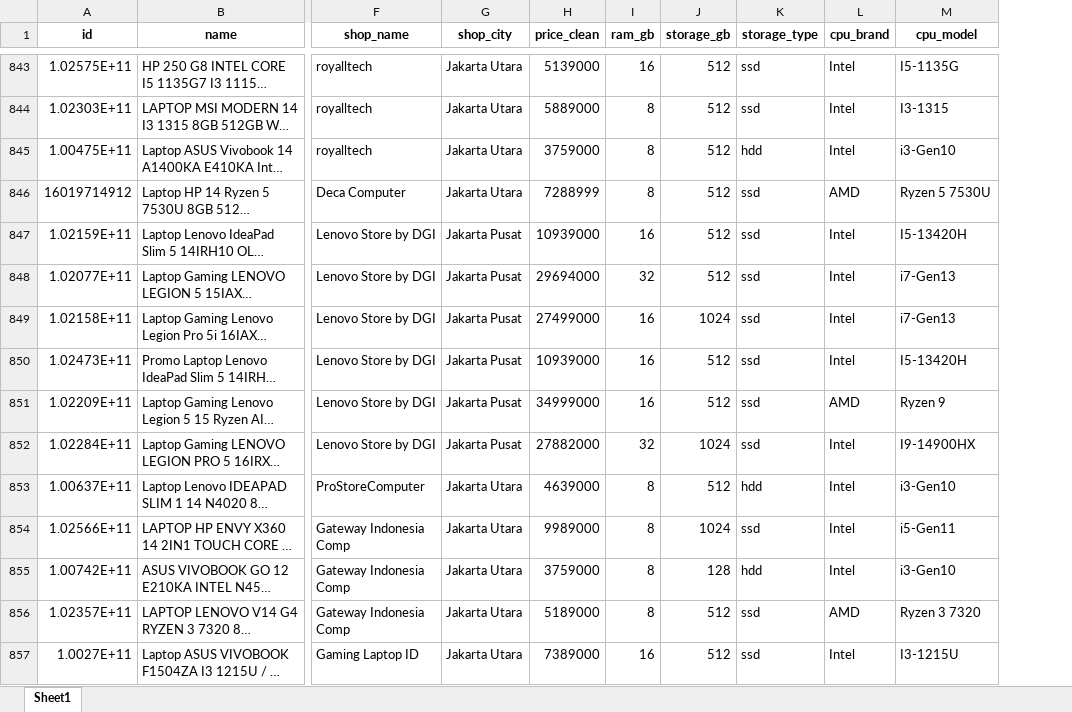
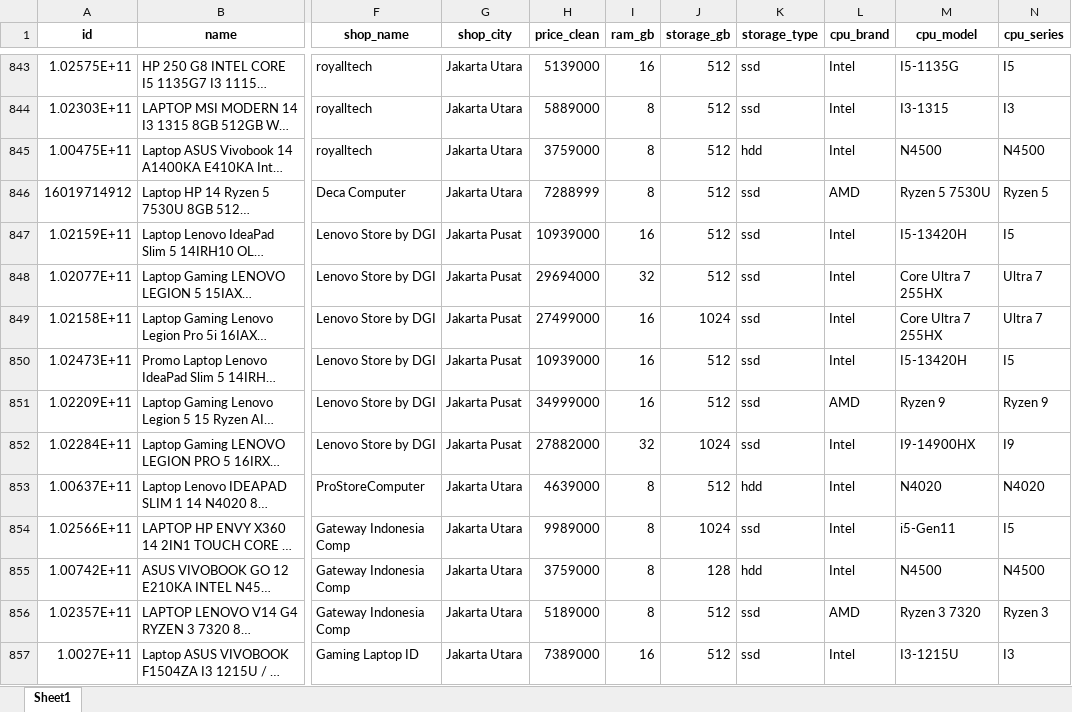
Before and after one commit to ookapratama/My_ML_Course, an Excel workbook: Regression/project/data/processed/laptops_clean.xlsx, sheet Sheet1, drawn as a sheet; only a part is shown, gaps mark what is left out; long unchanged cells end in …; values as stored, in another font and other column widths than the file's, no borders; the diff covers the shown part only; the diff names each change by its address in the sheet, - before the commit and + after, or states it on an @@ line.

Commit message:
feat : complete make EDA for dataset

```diff
--- a/Regression/project/data/processed/laptops_clean.xlsx (sheet Sheet1)
+++ b/Regression/project/data/processed/laptops_clean.xlsx (sheet Sheet1)
+column N (cpu_series), rows 843-857: I5 | I3 | N4500 | Ryzen 5 | I5 | Ultra 7 | Ultra 7 | I5 | Ryzen 9 | I9 | N4020 | I5 | N4500 | Ryzen 3 | I3
-M845 (cpu_model): i3-Gen10
+M845 (cpu_model): N4500
-M848:M849 (cpu_model): i7-Gen13
+M848:M849 (cpu_model): Core Ultra 7 255HX
-M853 (cpu_model): i3-Gen10
+M853 (cpu_model): N4020
-M855 (cpu_model): i3-Gen10
+M855 (cpu_model): N4500
```
Also changed, not shown: 182 edited cells elsewhere in this sheet, 3 other files.
